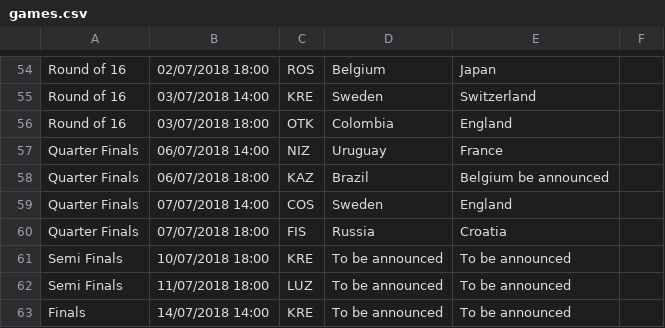
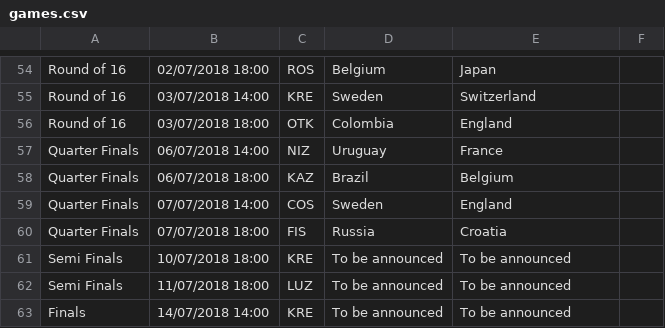
Before and after one commit to davorg/worldcup, a CSV file: games.csv, drawn as a sheet; only a part is shown, gaps mark what is left out.

Commit message:
Stupid typo

```diff
--- a/games.csv
+++ b/games.csv
@@ -57,3 +57,3 @@ Round of 16,03/07/2018 18:00,OTK,Colombia,England,,
 Quarter Finals,06/07/2018 14:00,NIZ,Uruguay,France,,
-Quarter Finals,06/07/2018 18:00,KAZ,Brazil,Belgium be announced,,
+Quarter Finals,06/07/2018 18:00,KAZ,Brazil,Belgium,,
 Quarter Finals,07/07/2018 14:00,COS,Sweden,England,,
```
Also changed, not shown: 1 other file.
